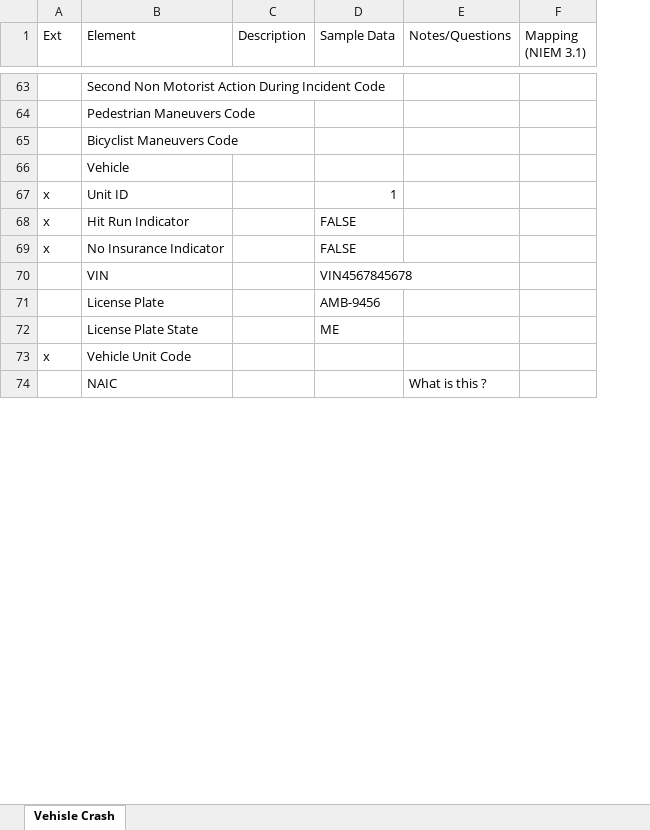
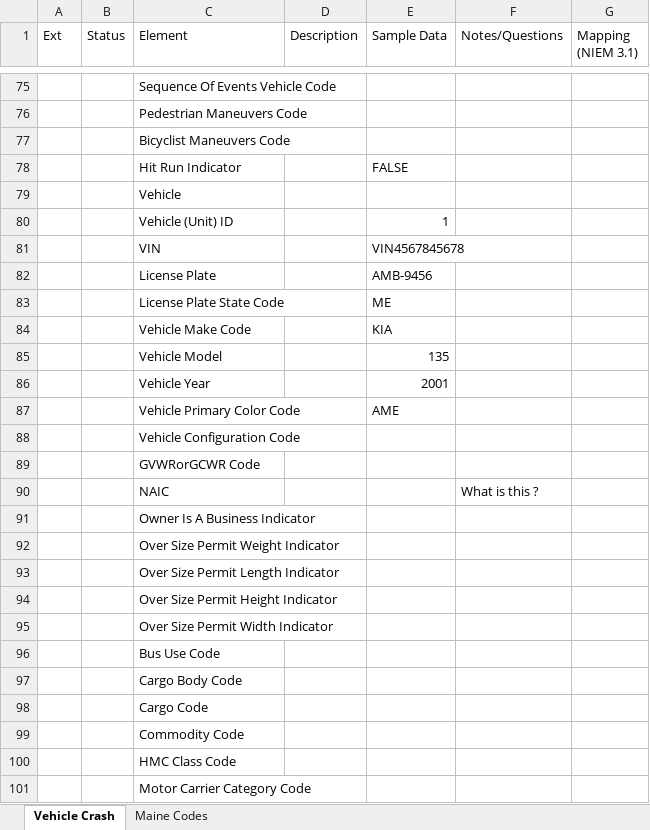
Before and after one commit to scottj7486/main, an Excel workbook: shared/ojb-resources-common/src/main/resources/ssp/Vehicle_Crash_Query_Results/artifacts/service_model/information_model/IEPD/documentation/VehicleCrashQueryResults.xlsx, sheet Vehicle Crash, drawn as a sheet; only a part is shown, gaps mark what is left out; values as stored, in another font and other column widths than the file's, no cell formats; removed rows and columns are numbered as before the commit, all else as after; the diff covers the shown part only; the diff names each change by its address in the sheet, - before the commit and + after, or states it on an @@ line.

Commit message:
Updated Vehicle_Search_Results and Vehicle_Crash_Query_Results SSPs for Maine crash information.

```diff
--- a/shared/ojb-resources-common/src/main/resources/ssp/Vehicle_Crash_Query_Results/artifacts/service_model/information_model/IEPD/documentation/VehicleCrashQueryResults.xlsx (sheet Vehicle Crash)
+++ b/shared/ojb-resources-common/src/main/resources/ssp/Vehicle_Crash_Query_Results/artifacts/service_model/information_model/IEPD/documentation/VehicleCrashQueryResults.xlsx (sheet Vehicle Crash)
-sheet tab: Vehisle Crash
+sheet tab: Vehicle Crash
+sheet tab: Maine Codes
+column B (Status), empty
-C75 (Element): Second Non Motorist Action During Incident Code
+C75 (Element): Sequence Of Events Vehicle Code
+row 78:  |  | Hit Run Indicator |  | FALSE
-row 67: x | Unit ID |  | 1
-row 68: x | Hit Run Indicator |  | FALSE
-row 69: x | No Insurance Indicator |  | FALSE
+row 80:  |  | Vehicle (Unit) ID |  | 1
-C83 (Element): License Plate State
+C83 (Element): License Plate State Code
-row 73: x | Vehicle Unit Code
+row 84:  |  | Vehicle Make Code |  | KIA
+row 85:  |  | Vehicle Model |  | 135
+row 86:  |  | Vehicle Year |  | 2001
+row 87:  |  | Vehicle Primary Color Code |  | AME
+row 88:  |  | Vehicle Configuration Code
+row 89:  |  | GVWRorGCWR Code
+row 91:  |  | Owner Is A Business Indicator
+row 92:  |  | Over Size Permit Weight Indicator
+row 93:  |  | Over Size Permit Length Indicator
+row 94:  |  | Over Size Permit Height Indicator
+row 95:  |  | Over Size Permit Width Indicator
+row 96:  |  | Bus Use Code
+row 97:  |  | Cargo Body Code
+row 98:  |  | Cargo Code
+row 99:  |  | Commodity Code
+row 100:  |  | HMC Class Code
+row 101:  |  | Motor Carrier Category Code
```
Also changed, not shown: 49 added rows, 55 removed rows, 11 moved rows, 39 edited cells and merged cells elsewhere in this sheet, cell formats, 14 other files.
